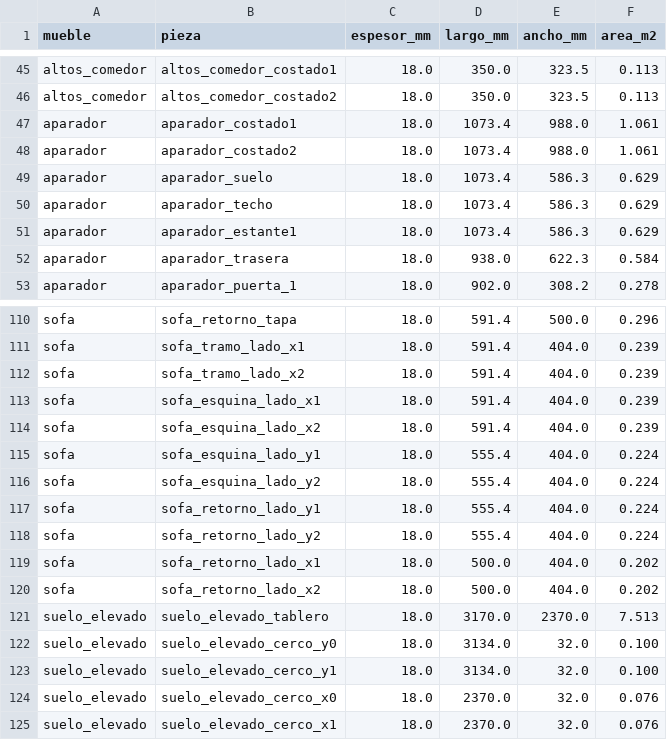
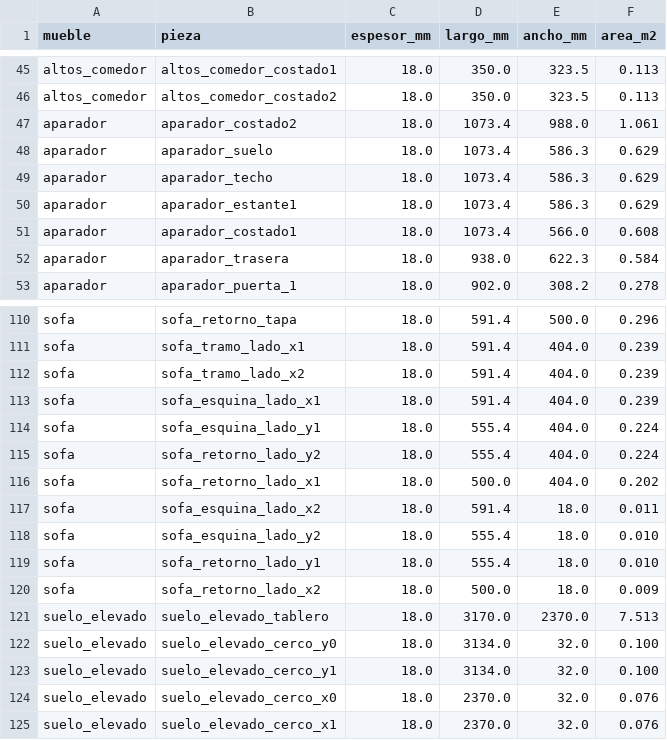
Before and after one commit to colega/expedition.colega.eu, a CSV file: diseno/despiece.csv, drawn as a sheet; only a part is shown, gaps mark what is left out.

```diff
--- a/diseno/despiece.csv
+++ b/diseno/despiece.csv
@@ -46,3 +46,2 @@ altos_comedor,altos_comedor_costado1,18.0,350.0,323.5,0.113
 altos_comedor,altos_comedor_costado2,18.0,350.0,323.5,0.113
-aparador,aparador_costado1,18.0,1073.4,988.0,1.061
 aparador,aparador_costado2,18.0,1073.4,988.0,1.061
@@ -51,2 +50,3 @@ aparador,aparador_techo,18.0,1073.4,586.3,0.629
 aparador,aparador_estante1,18.0,1073.4,586.3,0.629
+aparador,aparador_costado1,18.0,1073.4,566.0,0.608
 aparador,aparador_trasera,18.0,938.0,622.3,0.584
@@ -113,9 +113,9 @@ sofa,sofa_tramo_lado_x2,18.0,591.4,404.0,0.239
 sofa,sofa_esquina_lado_x1,18.0,591.4,404.0,0.239
-sofa,sofa_esquina_lado_x2,18.0,591.4,404.0,0.239
 sofa,sofa_esquina_lado_y1,18.0,555.4,404.0,0.224
-sofa,sofa_esquina_lado_y2,18.0,555.4,404.0,0.224
-sofa,sofa_retorno_lado_y1,18.0,555.4,404.0,0.224
 sofa,sofa_retorno_lado_y2,18.0,555.4,404.0,0.224
 sofa,sofa_retorno_lado_x1,18.0,500.0,404.0,0.202
-sofa,sofa_retorno_lado_x2,18.0,500.0,404.0,0.202
+sofa,sofa_esquina_lado_x2,18.0,591.4,18.0,0.011
+sofa,sofa_esquina_lado_y2,18.0,555.4,18.0,0.010
+sofa,sofa_retorno_lado_y1,18.0,555.4,18.0,0.010
+sofa,sofa_retorno_lado_x2,18.0,500.0,18.0,0.009
 suelo_elevado,suelo_elevado_tablero,18.0,3170.0,2370.0,7.513
```
Also changed, not shown: 9 other files.
